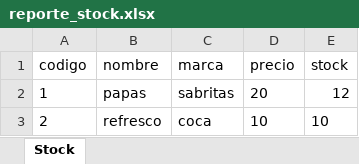
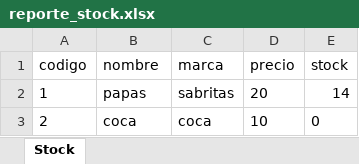
Before and after one commit to DeniamAlarcon/Tienda-convenencia, an Excel workbook: Archivos/Archivos_Stock/reporte_stock.xlsx, sheet Stock, drawn as a sheet; values as stored, in another font and other column widths than the file's, no borders; the diff names each change by its address in the sheet, - before the commit and + after, or states it on an @@ line.

```diff
--- a/Archivos/Archivos_Stock/reporte_stock.xlsx (sheet Stock)
+++ b/Archivos/Archivos_Stock/reporte_stock.xlsx (sheet Stock)
-E2 (stock): 12
+E2 (stock): 14
-B3 (nombre): refresco
+B3 (nombre): coca
-E3 (stock): 10
+E3 (stock): 0
```
Also changed, not shown: 11 other files.
